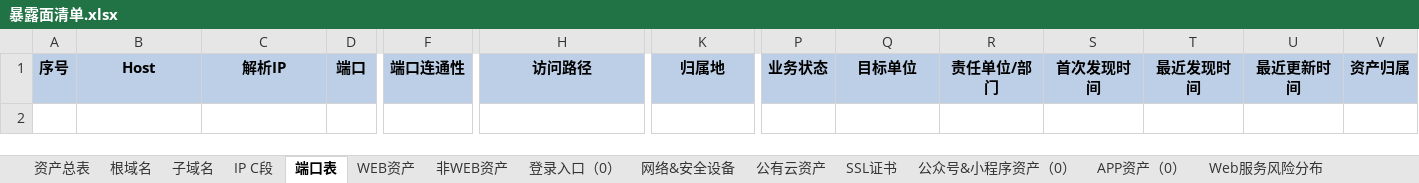
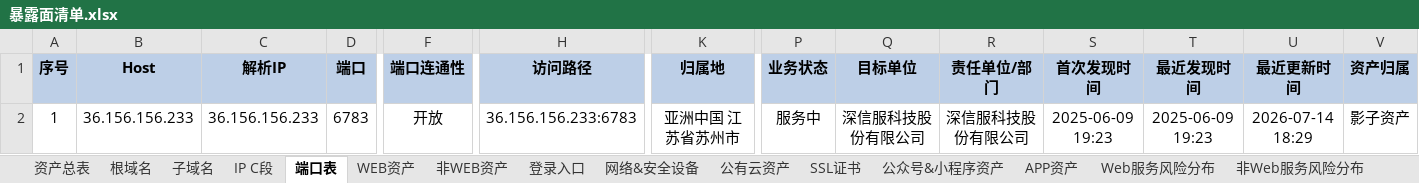
Before and after one commit to QuanXing1211/health-checkup-report, an Excel workbook: 安全体检报告/风险清单/暴露面清单.xlsx, sheet 端口表, drawn as a sheet; only a part is shown, gaps mark what is left out; values as stored, in another font and other column widths than the file's, no borders; rows hold the shown columns only; the diff names each change by its address in the sheet, - before the commit and + after, or states it on an @@ line.

```diff
--- a/安全体检报告/风险清单/暴露面清单.xlsx (sheet 端口表)
+++ b/安全体检报告/风险清单/暴露面清单.xlsx (sheet 端口表)
-sheet tab: 登录入口（0）
+sheet tab: 登录入口
-sheet tab: 公众号&小程序资产（0）
+sheet tab: 公众号&小程序资产
-sheet tab: APP资产（0）
+sheet tab: APP资产
+row 2: 1 | 36.156.156.233 | 36.156.156.233 | 6783 | 开放 | 36.156.156.233:6783 | 亚洲中国 江苏省苏州市 | 服务中 | 深信服科技股份有限公司 | 深信服科技股份有限公司 | 2025-06-09 19:23 | 2025-06-09 19:23 | 2026-07-14 18:29 | 影子资产
```
Also changed, not shown: sheet SSL证书, sheet 根域名, sheet APP资产, sheet 公众号&小程序资产, sheet 非WEB资产, 安全体检报告/风险清单/安全事件清单.xlsx, 安全体检报告/风险清单/弱口令清单.xlsx, 14 other files.
